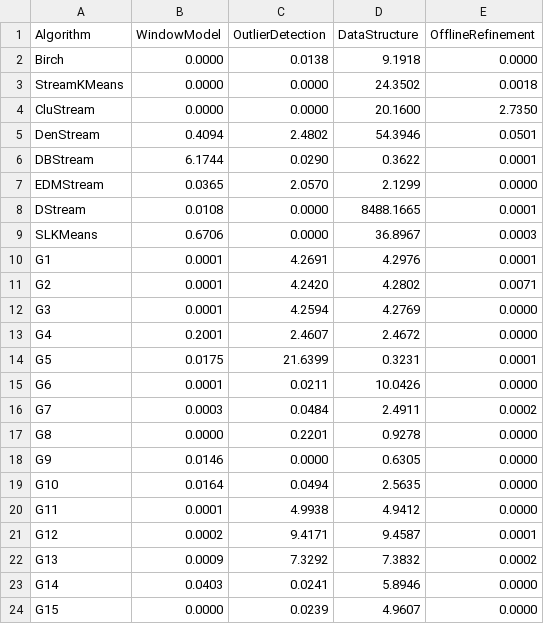
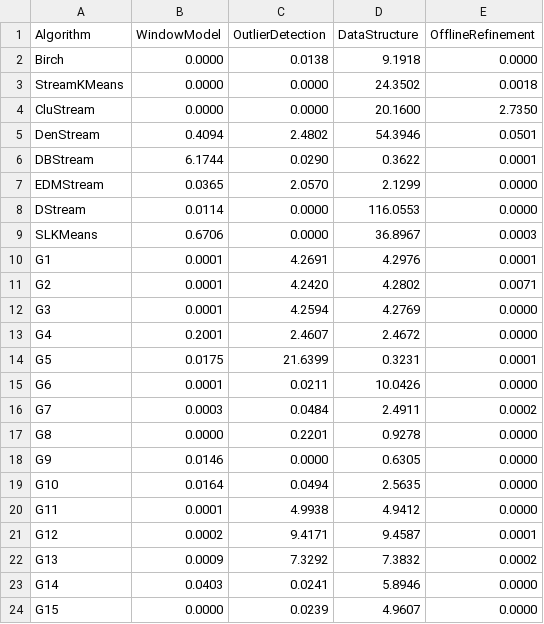
Before and after one commit to intellistream/Sesame, a CSV file: scripts/raw/etb-fct.csv, drawn as a sheet.

```diff
--- a/scripts/raw/etb-fct.csv
+++ b/scripts/raw/etb-fct.csv
@@ -7,3 +7,3 @@ DBStream,6.1744,0.0290,0.3622,0.0001
 EDMStream,0.0365,2.0570,2.1299,0.0000
-DStream,0.0108,0.0000,8488.1665,0.0001
+DStream,0.0114,0.0000,116.0553,0.0000
 SLKMeans,0.6706,0.0000,36.8967,0.0003
```
Also changed, not shown: scripts/raw/prog-fct.csv, scripts/raw/purity.csv, 4 other files.
